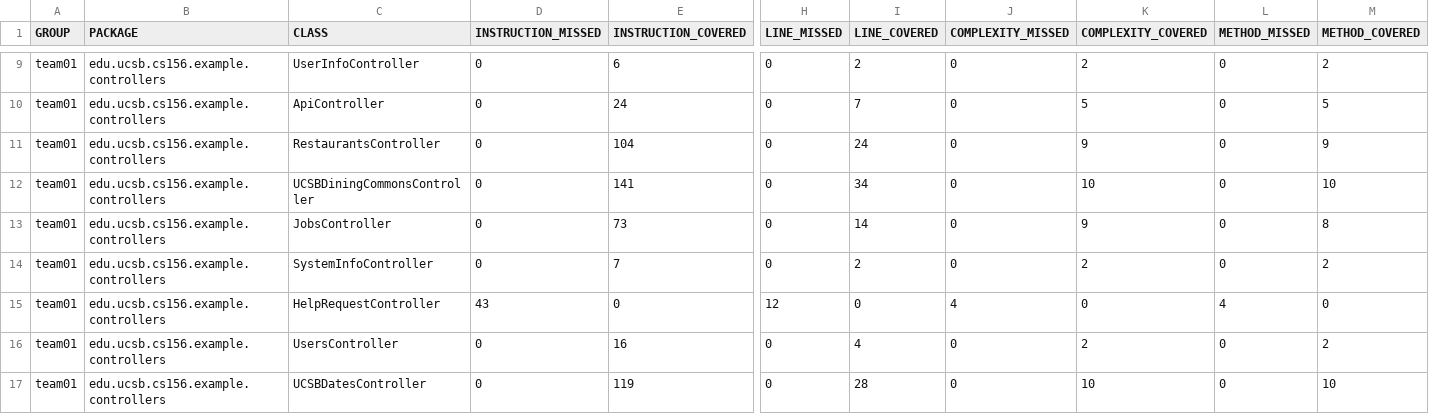
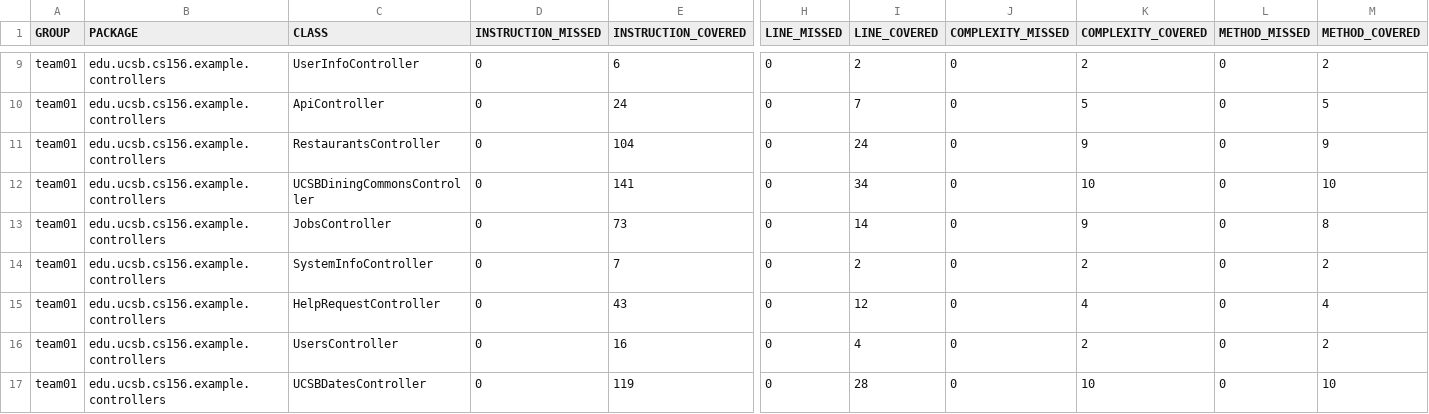
Before and after one commit to ucsb-cs156-f26/team01-f26-04, a CSV file: prs/44/jacoco/jacoco.csv, drawn as a sheet; only a part is shown, gaps mark what is left out; the diff names each change by its address in the sheet, - before the commit and + after, or states it on an @@ line.

```diff
--- a/prs/44/jacoco/jacoco.csv
+++ b/prs/44/jacoco/jacoco.csv
-D15 (INSTRUCTION_MISSED): 43
+D15 (INSTRUCTION_MISSED): 0
-E15 (INSTRUCTION_COVERED): 0
+E15 (INSTRUCTION_COVERED): 43
-H15 (LINE_MISSED): 12
+H15 (LINE_MISSED): 0
-I15 (LINE_COVERED): 0
+I15 (LINE_COVERED): 12
-J15 (COMPLEXITY_MISSED): 4
+J15 (COMPLEXITY_MISSED): 0
-K15 (COMPLEXITY_COVERED): 0
+K15 (COMPLEXITY_COVERED): 4
-L15 (METHOD_MISSED): 4
+L15 (METHOD_MISSED): 0
-M15 (METHOD_COVERED): 0
+M15 (METHOD_COVERED): 4
```
Also changed, not shown: 7 other files.
